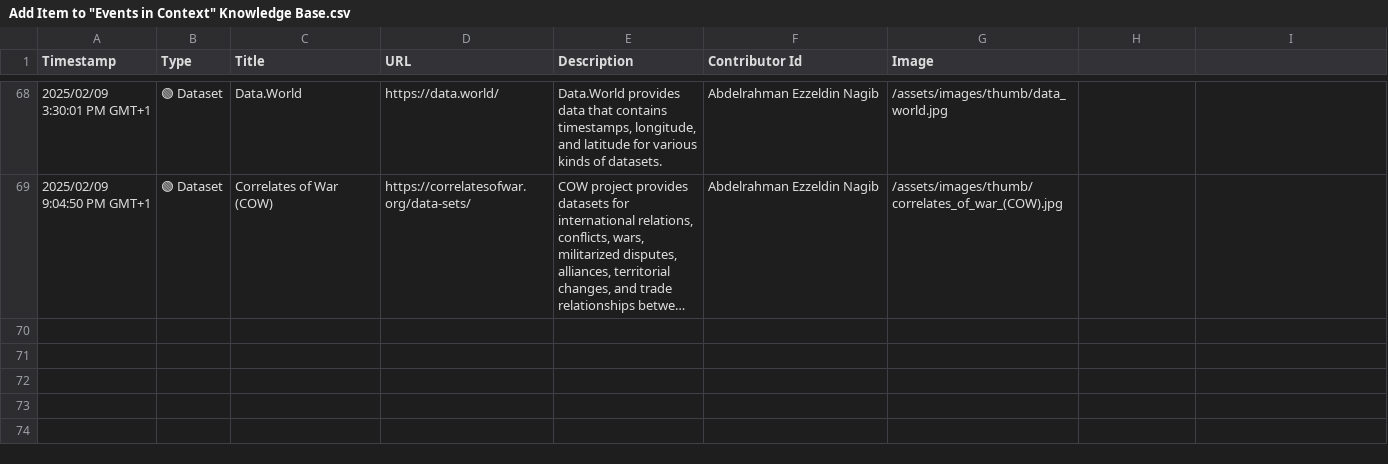
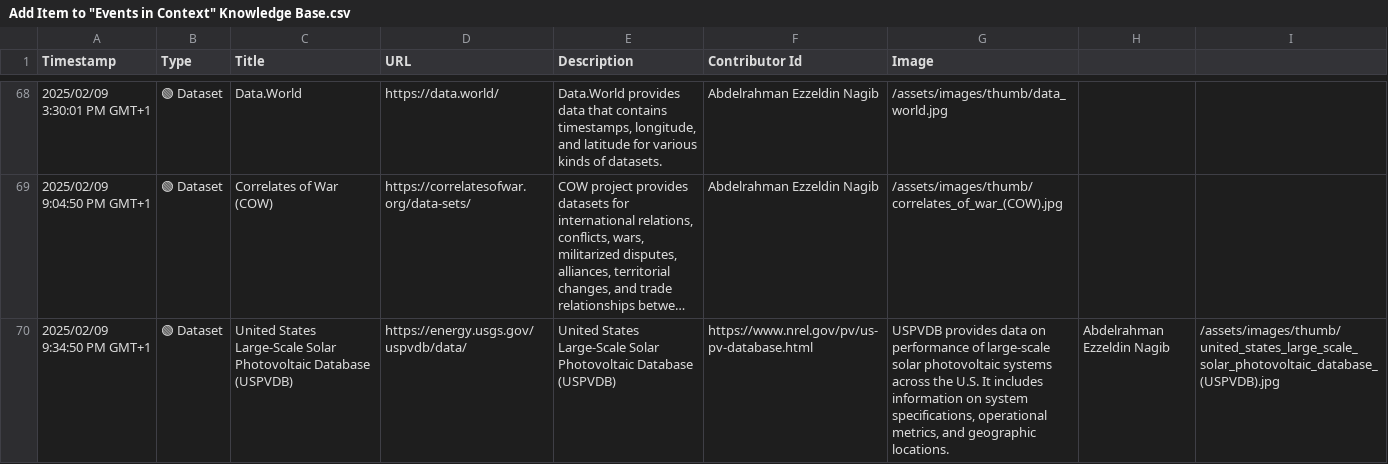
Before and after one commit to events2025/events2025.github.io, a CSV file: data/Add Item to "Events in Context" Knowledge Base.csv, drawn as a sheet; only a part is shown, gaps mark what is left out; long unchanged cells end in …; the diff names each change by its address in the sheet, - before the commit and + after, or states it on an @@ line.

Commit message:
Update Add Item to "Events in Context" Knowledge Base.csv

```diff
--- a/data/Add Item to "Events in Context" Knowledge Base.csv
+++ b/data/Add Item to "Events in Context" Knowledge Base.csv
+row 70: 2025/02/09 9:34:50 PM GMT+1 | 🟢 Dataset | United States Large-Scale Solar Photovoltaic Database (USPVDB) | https://energy.usgs.gov/uspvdb/data/ | United States Large-Scale Solar Photovoltaic Database (USPVDB) | https://www.nrel.gov/pv/us-pv-database.html | USPVDB provides data on performance of large-scale solar photovoltaic systems across the U.S. It includes information on system specifications, operational metrics, and geographic locations. | Abdelrahman Ezzeldin Nagib | /assets/images/thumb/united_states_large_scale_solar_photovoltaic_database_(USPVDB).jpg
```
